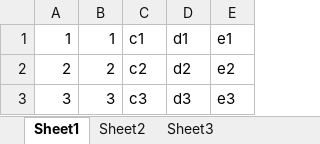
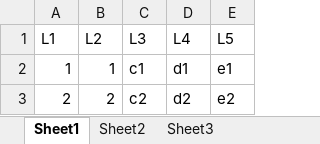
Before and after one commit to wujide/testcase, an Excel workbook: demo/excel_demo.xlsx, sheet Sheet1, drawn as a sheet; only a part is shown; the shorter side is filled out with more unchanged rows; values as stored, in another font and other column widths than the file's, no borders; the diff names each change by its address in the sheet, - before the commit and + after, or states it on an @@ line.

```diff
--- a/demo/excel_demo.xlsx (sheet Sheet1)
+++ b/demo/excel_demo.xlsx (sheet Sheet1)
+row 1: L1 | L2 | L3 | L4 | L5
```
Also changed, not shown: 1 other file.
